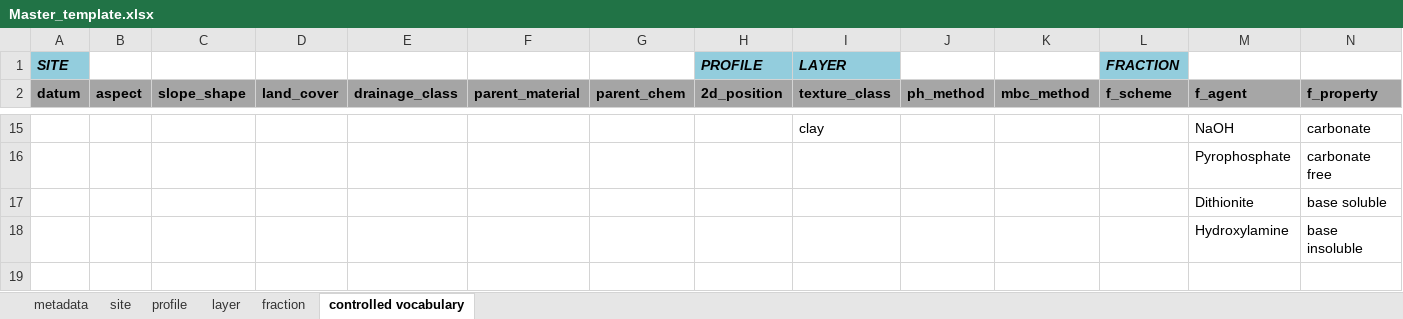
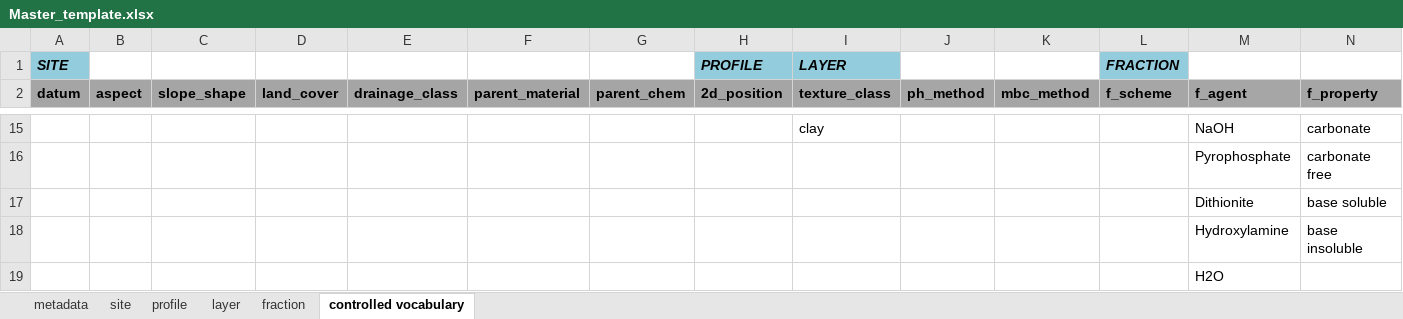
Before and after one commit to powellcenter-soilcarbon/soilcarbon, an Excel workbook: inst/extdata/Master_template.xlsx, sheet controlled vocabulary, drawn as a sheet; only a part is shown, gaps mark what is left out; values as stored, in another font and other column widths than the file's, no borders; rows hold the shown columns only; the diff names each change by its address in the sheet, - before the commit and + after, or states it on an @@ line.

Commit message:
added H2O to f_agent and f_agent to check_values

```diff
--- a/inst/extdata/Master_template.xlsx (sheet controlled vocabulary)
+++ b/inst/extdata/Master_template.xlsx (sheet controlled vocabulary)
+row 19:  |  |  |  |  |  |  |  |  |  |  |  | H2O
```
Also changed, not shown: 1 other file.
